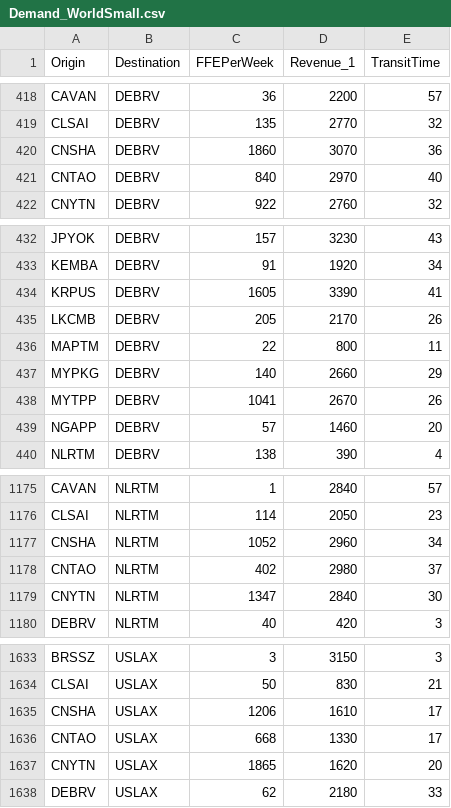
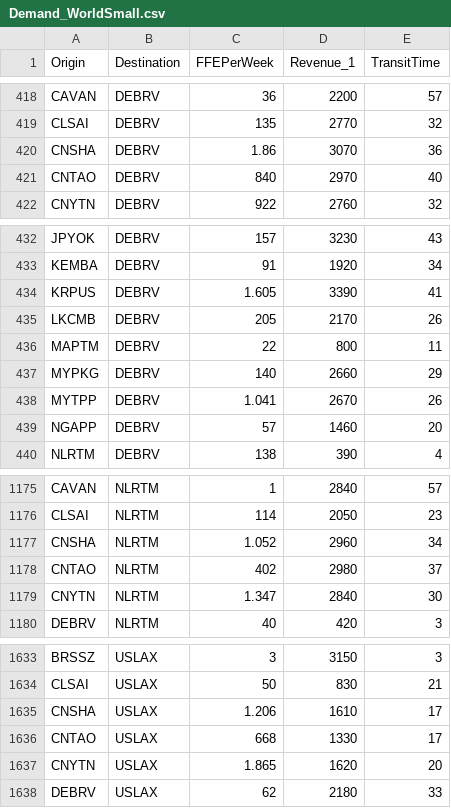
Before and after one commit to blof/LINERLIB, a CSV file: data/Demand_WorldSmall.csv, drawn as a sheet; only a part is shown, gaps mark what is left out.

Commit message:
revert to original with wrong seperator

```diff
--- a/data/Demand_WorldSmall.csv
+++ b/data/Demand_WorldSmall.csv
@@ -419,3 +419,3 @@ CAVAN	DEBRV	36	2200	57
 CLSAI	DEBRV	135	2770	32
-CNSHA	DEBRV	1860	3070	36
+CNSHA	DEBRV	1.86	3070	36
 CNTAO	DEBRV	840	2970	40
@@ -433,3 +433,3 @@ JPYOK	DEBRV	157	3230	43
 KEMBA	DEBRV	91	1920	34
-KRPUS	DEBRV	1605	3390	41
+KRPUS	DEBRV	1.605	3390	41
 LKCMB	DEBRV	205	2170	26
@@ -437,3 +437,3 @@ MAPTM	DEBRV	22	800	11
 MYPKG	DEBRV	140	2660	29
-MYTPP	DEBRV	1041	2670	26
+MYTPP	DEBRV	1.041	2670	26
 NGAPP	DEBRV	57	1460	20
@@ -1176,5 +1176,5 @@ CAVAN	NLRTM	1	2840	57
 CLSAI	NLRTM	114	2050	23
-CNSHA	NLRTM	1052	2960	34
+CNSHA	NLRTM	1.052	2960	34
 CNTAO	NLRTM	402	2980	37
-CNYTN	NLRTM	1347	2840	30
+CNYTN	NLRTM	1.347	2840	30
 DEBRV	NLRTM	40	420	3
@@ -1634,5 +1634,5 @@ BRSSZ	USLAX	3	3150	3
 CLSAI	USLAX	50	830	21
-CNSHA	USLAX	1206	1610	17
+CNSHA	USLAX	1.206	1610	17
 CNTAO	USLAX	668	1330	17
-CNYTN	USLAX	1865	1620	20
+CNYTN	USLAX	1.865	1620	20
 DEBRV	USLAX	62	2180	33
```
